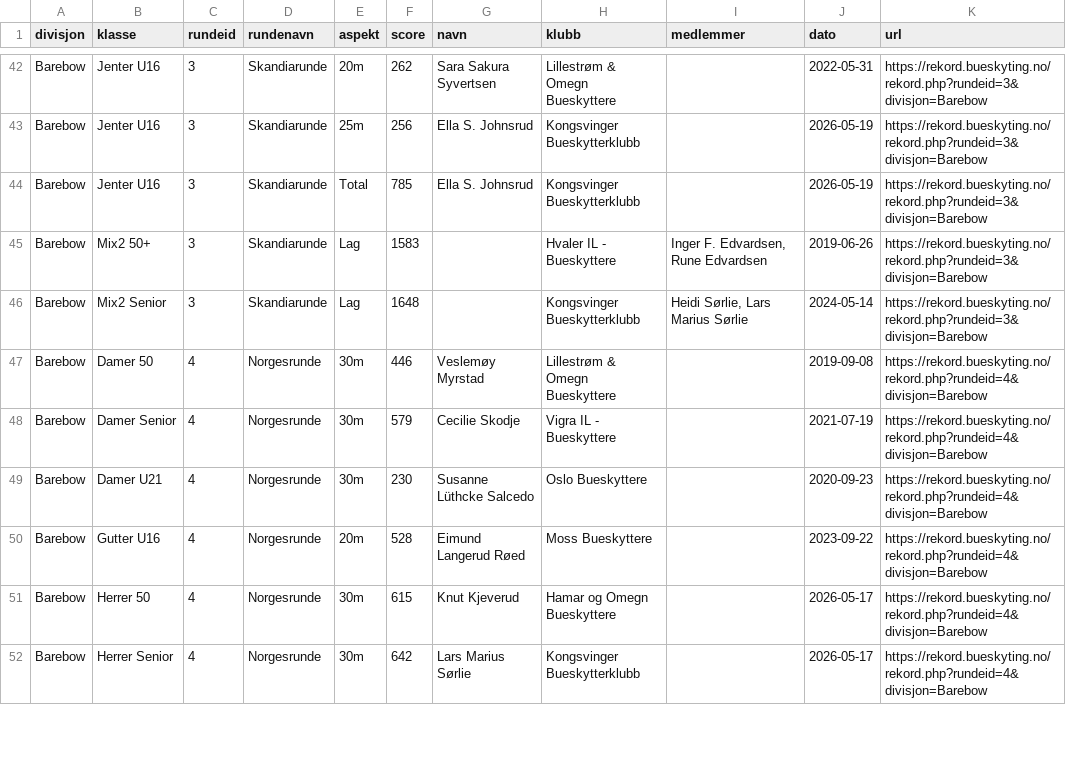
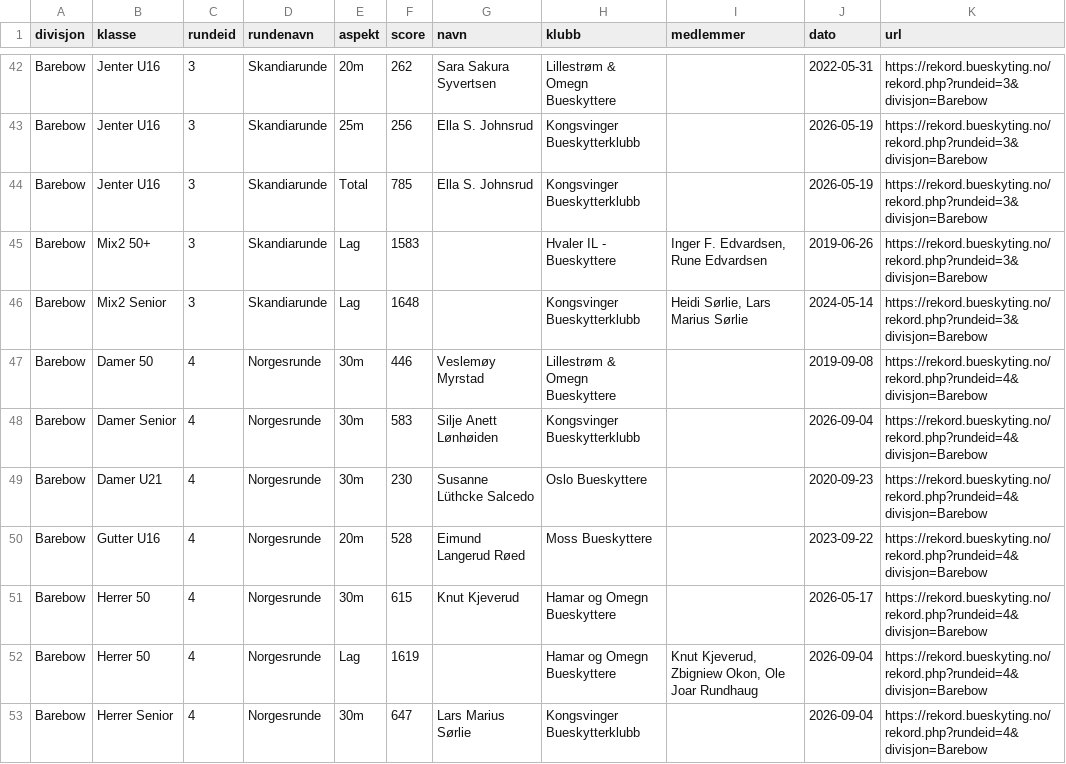
Before and after one commit to Paalmessenlien/rekorder, a CSV file: rekorder.csv, drawn as a sheet; only a part is shown, gaps mark what is left out; the diff covers the shown part only.

```diff
--- a/rekorder.csv
+++ b/rekorder.csv
@@ -47,3 +47,3 @@ Barebow,Mix2 Senior,3,Skandiarunde,Lag,1648,,Kongsvinger Bueskytterklubb,"Heidi
 Barebow,Damer 50,4,Norgesrunde,30m,446,Veslemøy Myrstad,Lillestrøm & Omegn Bueskyttere,,2019-09-08,https://rekord.bueskyting.no/rekord.php?rundeid=4&divisjon=Barebow
-Barebow,Damer Senior,4,Norgesrunde,30m,579,Cecilie Skodje,Vigra IL - Bueskyttere,,2021-07-19,https://rekord.bueskyting.no/rekord.php?rundeid=4&divisjon=Barebow
+Barebow,Damer Senior,4,Norgesrunde,30m,583,Silje Anett Lønhøiden,Kongsvinger Bueskytterklubb,,2026-09-04,https://rekord.bueskyting.no/rekord.php?rundeid=4&divisjon=Barebow
 Barebow,Damer U21,4,Norgesrunde,30m,230,Susanne Lüthcke Salcedo,Oslo Bueskyttere,,2020-09-23,https://rekord.bueskyting.no/rekord.php?rundeid=4&divisjon=Barebow
@@ -51,2 +51,3 @@ Barebow,Gutter U16,4,Norgesrunde,20m,528,Eimund Langerud Røed,Moss Bueskyttere,
 Barebow,Herrer 50,4,Norgesrunde,30m,615,Knut Kjeverud,Hamar og Omegn Bueskyttere,,2026-05-17,https://rekord.bueskyting.no/rekord.php?rundeid=4&divisjon=Barebow
-Barebow,Herrer Senior,4,Norgesrunde,30m,642,Lars Marius Sørlie,Kongsvinger Bueskytterklubb,,2026-05-17,https://rekord.bueskyting.no/rekord.php?rundeid=4&divisjon=Barebow
+Barebow,Herrer 50,4,Norgesrunde,Lag,1619,,Hamar og Omegn Bueskyttere,"Knut Kjeverud, Zbigniew Okon, Ole Joar Rundhaug",2026-09-04,https://rekord.bueskyting.no/rekord.php?rundeid=4&divisjon=Barebow
+Barebow,Herrer Senior,4,Norgesrunde,30m,647,Lars Marius Sørlie,Kongsvinger Bueskytterklubb,,2026-09-04,https://rekord.bueskyting.no/rekord.php?rundeid=4&divisjon=Barebow
```
Also changed, not shown: 4 added rows and 33 edited cells elsewhere in this file, 1 other file.
